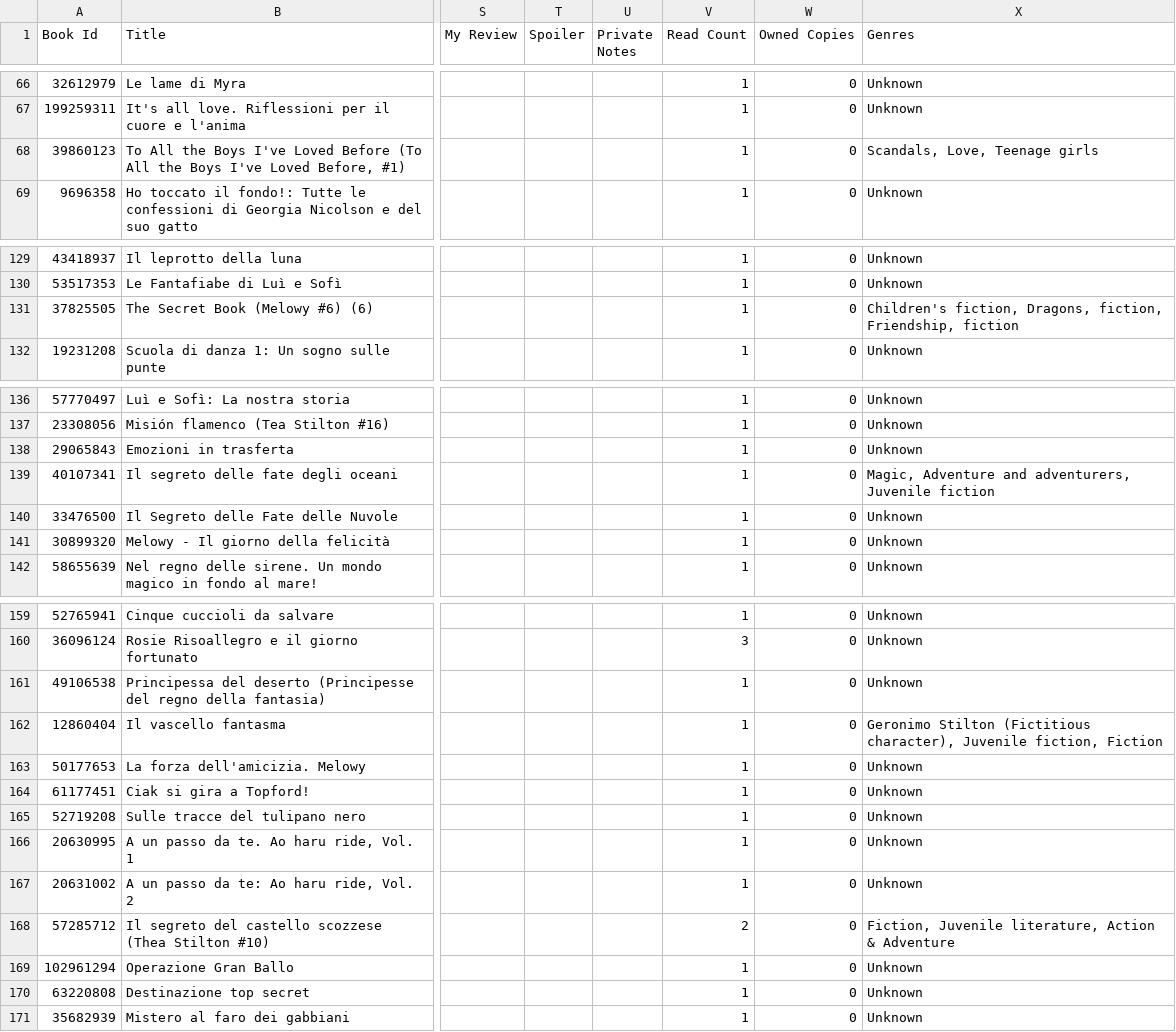
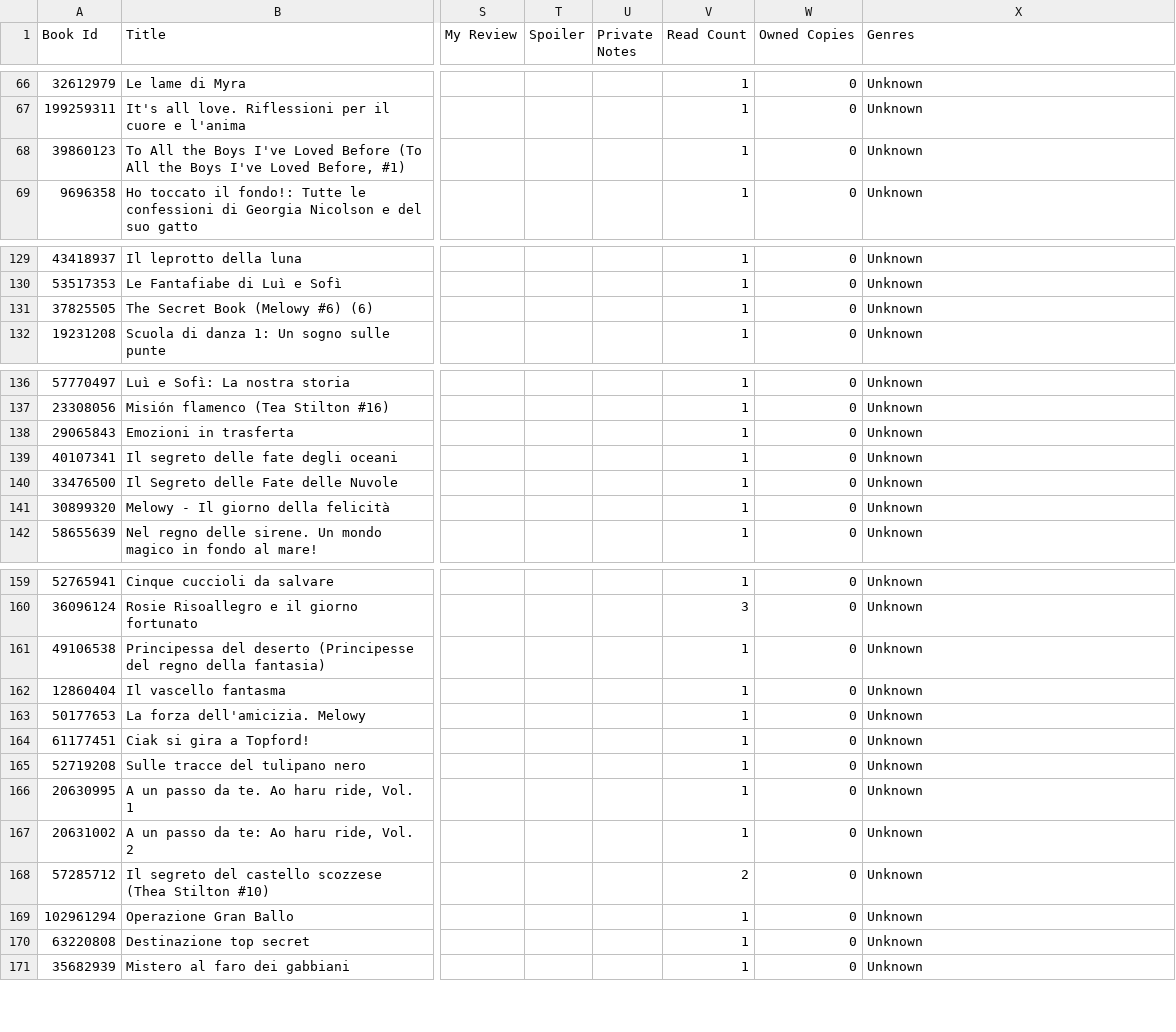
Before and after one commit to alehockeyfan/goodreads-genre-enricher, a CSV file: goodreads_enriched.csv, drawn as a sheet; only a part is shown, gaps mark what is left out; the diff covers the shown part only; the diff names each change by its address in the sheet, - before the commit and + after, or states it on an @@ line.

```diff
--- a/goodreads_enriched.csv
+++ b/goodreads_enriched.csv
-X68 (Genres): Scandals, Love, Teenage girls
+X68 (Genres): Unknown
-X131 (Genres): Children's fiction, Dragons, fiction, Friendship, fiction
+X131 (Genres): Unknown
-X139 (Genres): Magic, Adventure and adventurers, Juvenile fiction
+X139 (Genres): Unknown
-X162 (Genres): Geronimo Stilton (Fictitious character), Juvenile fiction, Fiction
+X162 (Genres): Unknown
-X168 (Genres): Fiction, Juvenile literature, Action & Adventure
+X168 (Genres): Unknown
```
Also changed, not shown: 15 edited cells elsewhere in this file.
